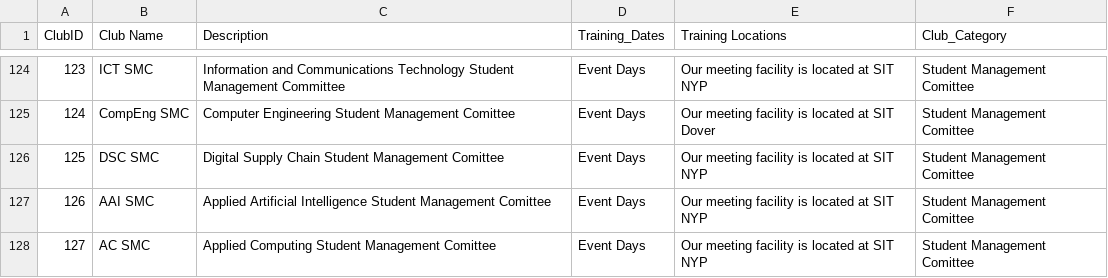
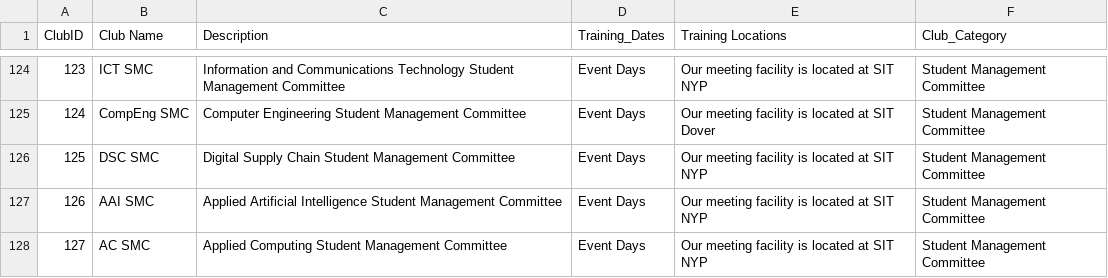
Before and after one commit to y1xing/inclubsit-backend, a CSV file: mount/ClubsData - ClubsInfo.csv, drawn as a sheet; only a part is shown, gaps mark what is left out; the diff covers the shown part only; the diff names each change by its address in the sheet, - before the commit and + after, or states it on an @@ line.

Commit message:
fix: club category codegen (i hope)

```diff
--- a/mount/ClubsData - ClubsInfo.csv
+++ b/mount/ClubsData - ClubsInfo.csv
-F124:F128 (Club_Category): Student Management Comittee
+F124:F128 (Club_Category): Student Management Committee
-C125 (Description): …Student Management Comittee
+C125 (Description): …Student Management Committee
-C126 (Description): …Student Management Comittee
+C126 (Description): …Student Management Committee
-C127 (Description): …Student Management Comittee
+C127 (Description): …Student Management Committee
-C128 (Description): …Student Management Comittee
+C128 (Description): …Student Management Committee
```
Also changed, not shown: 27 edited cells elsewhere in this file, 2 other files.
